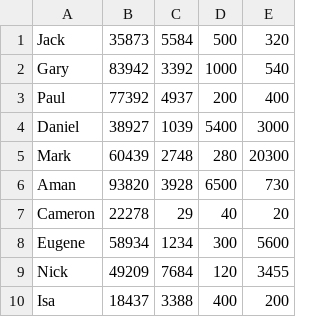
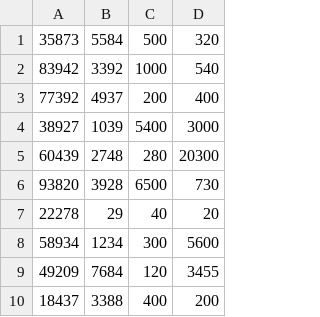
Before and after one commit to Jayvious/OOC-Project, a CSV file: ATM/UsersPin.csv, drawn as a sheet; the diff names each change by its address in the sheet, - before the commit and + after, or states it on an @@ line.

Commit message:
Add files via upload

```diff
--- a/ATM/UsersPin.csv
+++ b/ATM/UsersPin.csv
-column A, rows 1-10: Jack | Gary | Paul | Daniel | Mark | Aman | Cameron | Eugene | Nick | Isa
```
